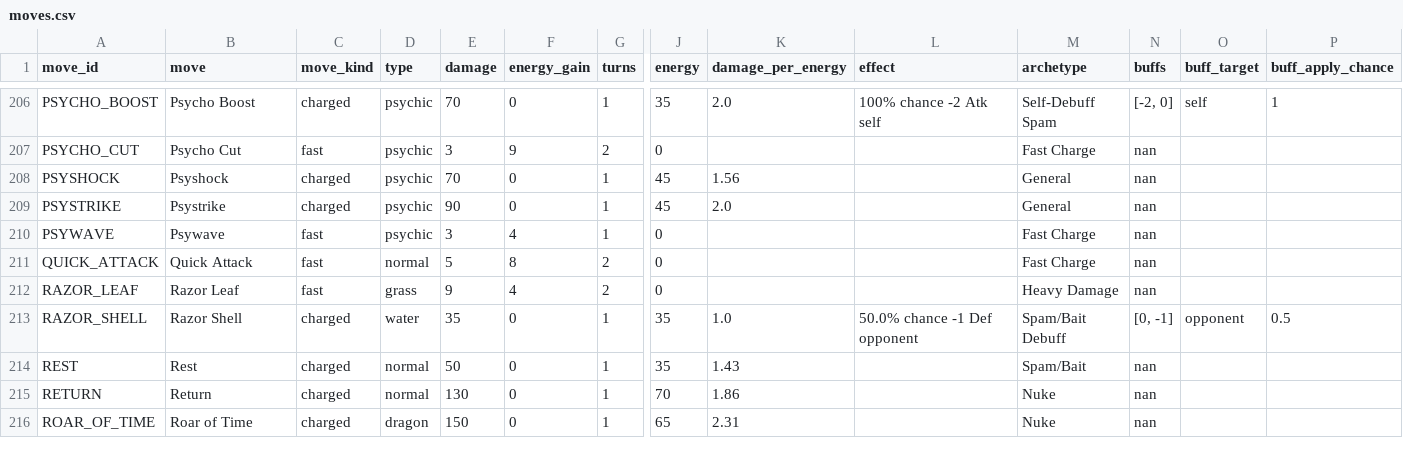
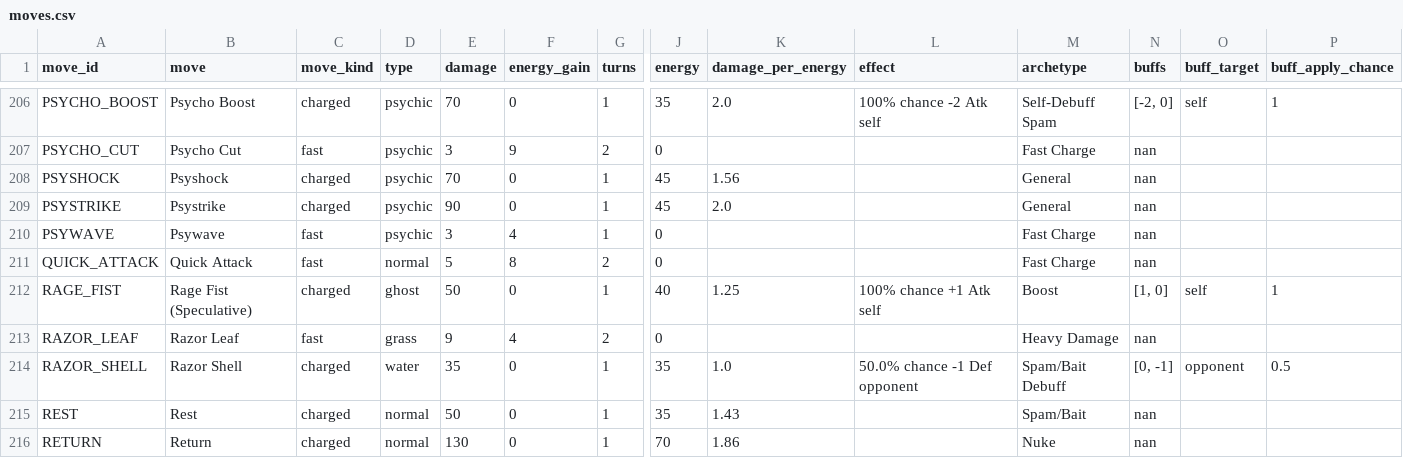
Before and after one commit to orgo-dev/pogo-pvp-ivs, a CSV file: data/moves.csv, drawn as a sheet; only a part is shown, gaps mark what is left out; the shorter side is filled out with more unchanged rows; rows hold the shown columns only; the diff names each change by its address in the sheet, - before the commit and + after, or states it on an @@ line.

```diff
--- a/data/moves.csv
+++ b/data/moves.csv
+row 212: RAGE_FIST | Rage Fist (Speculative) | charged | ghost | 50 | 0 | 1 | 40 | 1.25 | 100% chance +1 Atk self | Boost | [1, 0] | self | 1
```
Also changed, not shown: 2 other files.
